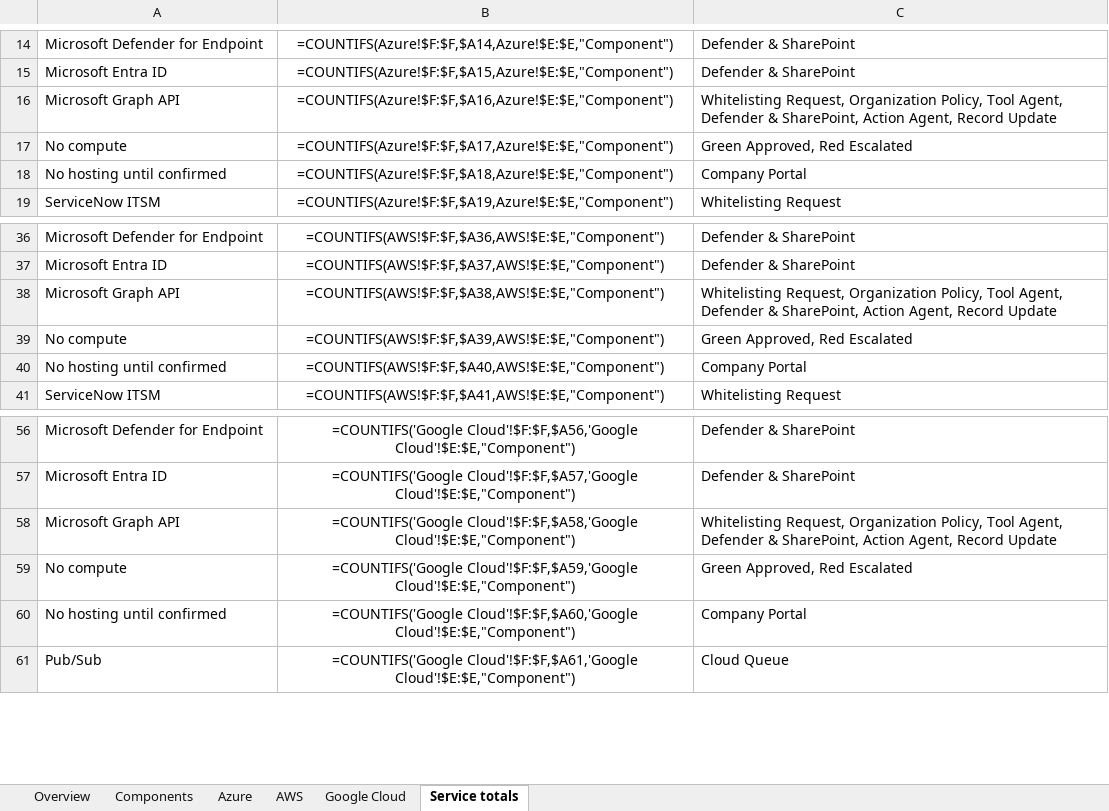
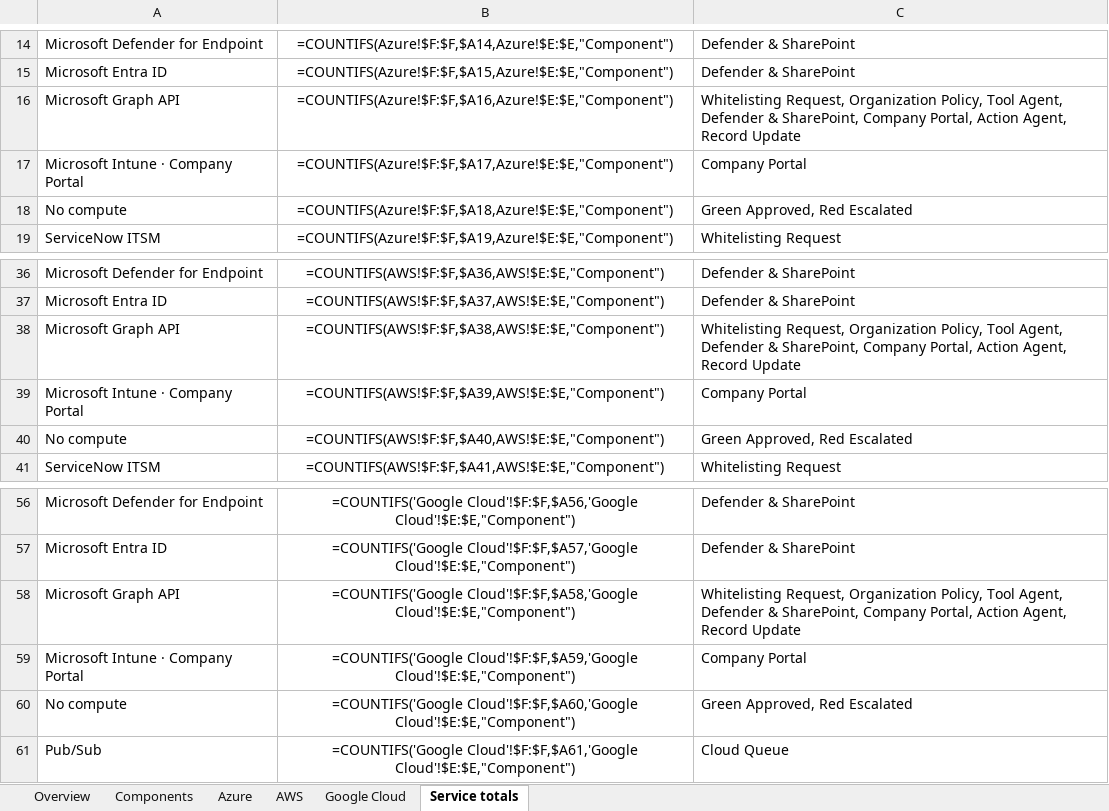
Before and after one commit to AIDEVEYSBD/Filesharing, an Excel workbook: ABB-Use-Case-01-Hosting-Requirements.xlsx, sheet Service totals, drawn as a sheet; only a part is shown, gaps mark what is left out; values as stored, in another font and other column widths than the file's, no borders; formulas without a stored value are shown as written; the diff names each change by its address in the sheet, - before the commit and + after, or states it on an @@ line.

```diff
--- a/ABB-Use-Case-01-Hosting-Requirements.xlsx (sheet Service totals)
+++ b/ABB-Use-Case-01-Hosting-Requirements.xlsx (sheet Service totals)
-C16: …& SharePoint, Action Agent,…
+C16: …& SharePoint, Company Portal, Action Agent,…
-A17: No compute
+A17: Microsoft Intune · Company Portal
-C17: Green Approved, Red Escalated
+C17: Company Portal
-A18: No hosting until confirmed
+A18: No compute
-C18: Company Portal
+C18: Green Approved, Red Escalated
-C38: …& SharePoint, Action Agent,…
+C38: …& SharePoint, Company Portal, Action Agent,…
-A39: No compute
+A39: Microsoft Intune · Company Portal
-C39: Green Approved, Red Escalated
+C39: Company Portal
-A40: No hosting until confirmed
+A40: No compute
-C40: Company Portal
+C40: Green Approved, Red Escalated
-C58: …& SharePoint, Action Agent,…
+C58: …& SharePoint, Company Portal, Action Agent,…
-A59: No compute
+A59: Microsoft Intune · Company Portal
-C59: Green Approved, Red Escalated
+C59: Company Portal
-A60: No hosting until confirmed
+A60: No compute
-C60: Company Portal
+C60: Green Approved, Red Escalated
```
Also changed, not shown: sheet Google Cloud, sheet AWS, sheet Azure, sheet Components, sheet Overview, ABB-Use-Case-02-Hosting-Requirements.xlsx, ABB-Use-Case-03-Hosting-Requirements.xlsx, 6 other files.
